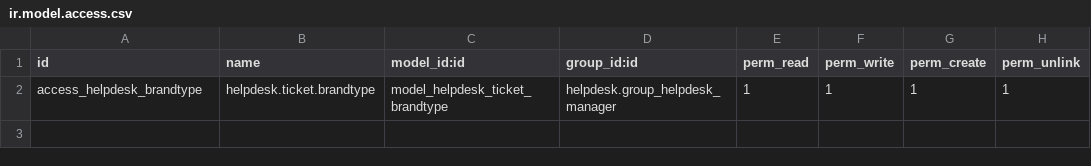
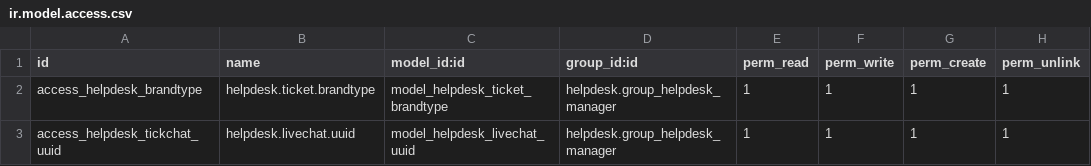
Before and after one commit to consultingerp/filelib, a CSV file: e2yun_addons/odoo12/e2yun_website_helpdesk_form/security/ir.model.access.csv, drawn as a sheet.

```diff
--- a/e2yun_addons/odoo12/e2yun_website_helpdesk_form/security/ir.model.access.csv
+++ b/e2yun_addons/odoo12/e2yun_website_helpdesk_form/security/ir.model.access.csv
@@ -2 +2,2 @@ id,name,model_id:id,group_id:id,perm_read,perm_write,perm_create,perm_unlink
 access_helpdesk_brandtype,helpdesk.ticket.brandtype,model_helpdesk_ticket_brandtype,helpdesk.group_helpdesk_manager,1,1,1,1
+access_helpdesk_tickchat_uuid,helpdesk.livechat.uuid,model_helpdesk_livechat_uuid,helpdesk.group_helpdesk_manager,1,1,1,1
```
Also changed, not shown: 12 other files.
